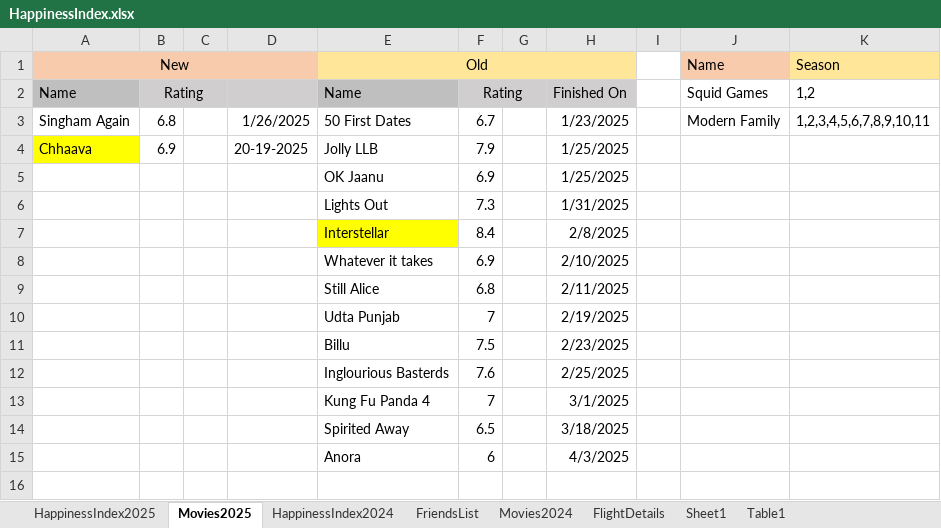
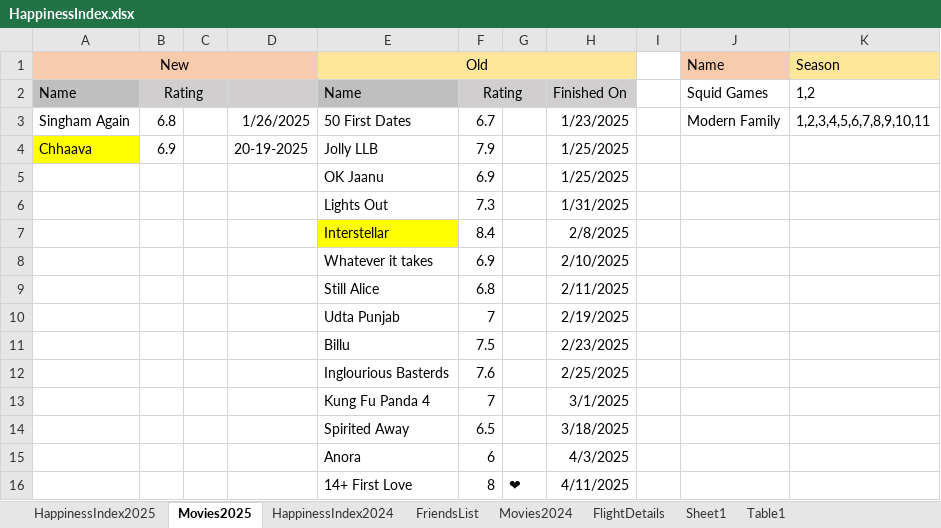
Before and after one commit to Abhinav-1708/Happiness-Index, an Excel workbook: HappinessIndex.xlsx, sheet Movies2025, drawn as a sheet; values as stored, in another font and other column widths than the file's, no borders; conditional formats not drawn; the diff names each change by its address in the sheet, - before the commit and + after, or states it on an @@ line.

```diff
--- a/HappinessIndex.xlsx (sheet Movies2025)
+++ b/HappinessIndex.xlsx (sheet Movies2025)
+row 16:  |  |  |  | 14+ First Love | 8 | ❤ | 4/11/2025
```
Also changed, not shown: sheet HappinessIndex2025, charts or pictures.
